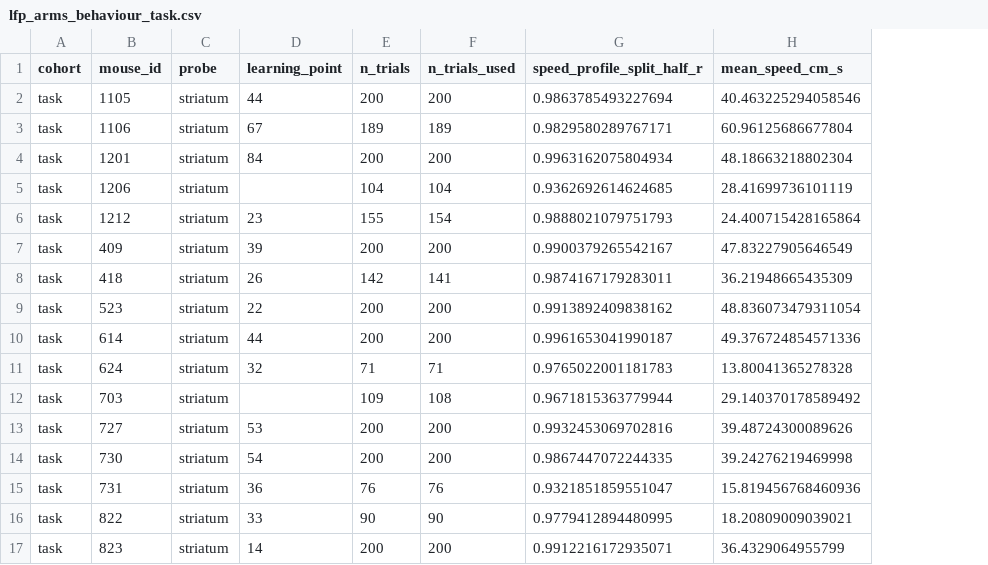
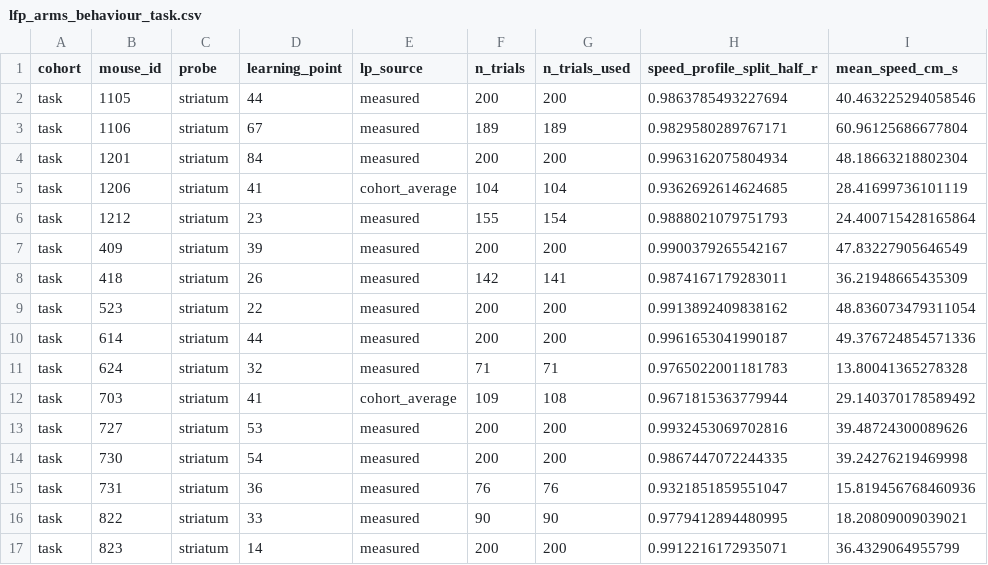
Before and after one commit to ThalionA/StriatumACC, a CSV file: Striatum project/lfp/results/lfp_arms_behaviour_task.csv, drawn as a sheet; only a part is shown; the diff names each change by its address in the sheet, - before the commit and + after, or states it on an @@ line.

```diff
--- a/Striatum project/lfp/results/lfp_arms_behaviour_task.csv
+++ b/Striatum project/lfp/results/lfp_arms_behaviour_task.csv
+column E (lp_source), rows 2-17: measured | measured | measured | cohort_average | measured | measured | measured | measured | measured | measured | cohort_average | measured | measured | measured | measured | measured
-D5 (learning_point): (empty)
+D5 (learning_point): 41
-D12 (learning_point): (empty)
+D12 (learning_point): 41
```
Also changed, not shown: Striatum project/lfp/results/lfp_arms_behaviour_control.csv, Striatum project/lfp/results/lfp_arms_cca_control.csv, 19 other files.
